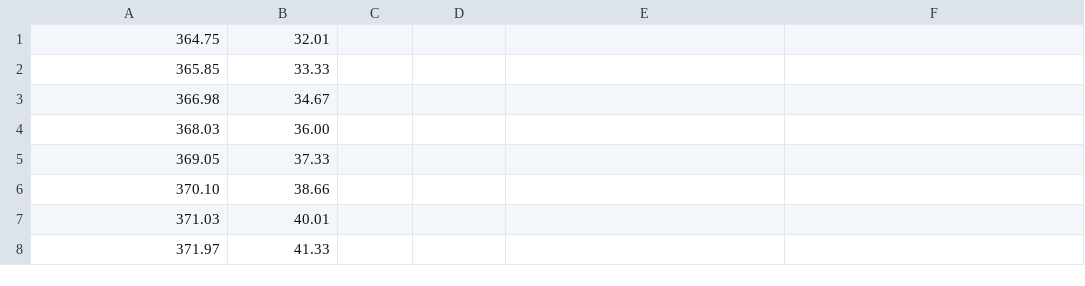
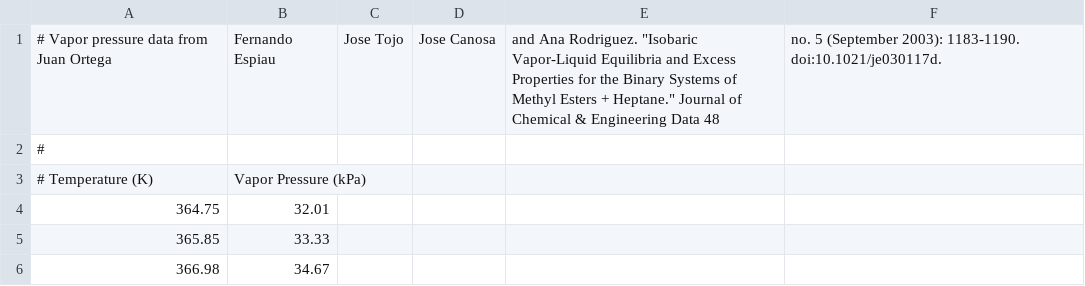
Before and after one commit to bryanwweber/methyl-valerate, a CSV file: figures/vapor_pressure/ortega.csv, drawn as a sheet; only a part is shown; the shorter side is filled out with more unchanged rows.

```diff
--- a/figures/vapor_pressure/ortega.csv
+++ b/figures/vapor_pressure/ortega.csv
@@ -1 +1,4 @@
+# Vapor pressure data from Juan Ortega, Fernando Espiau, Jose Tojo, Jose Canosa, and Ana Rodriguez. "Isobaric Vapor-Liquid Equilibria and Excess Properties for the Binary Systems of Methyl Esters + Heptane." Journal of Chemical & Engineering Data 48, no. 5 (September 2003): 1183-1190. doi:10.1021/je030117d.
+#
+# Temperature (K), Vapor Pressure (kPa)
 364.75, 32.01
```
Also changed, not shown: figures/vapor_pressure/verevkin.csv, 8 other files.
